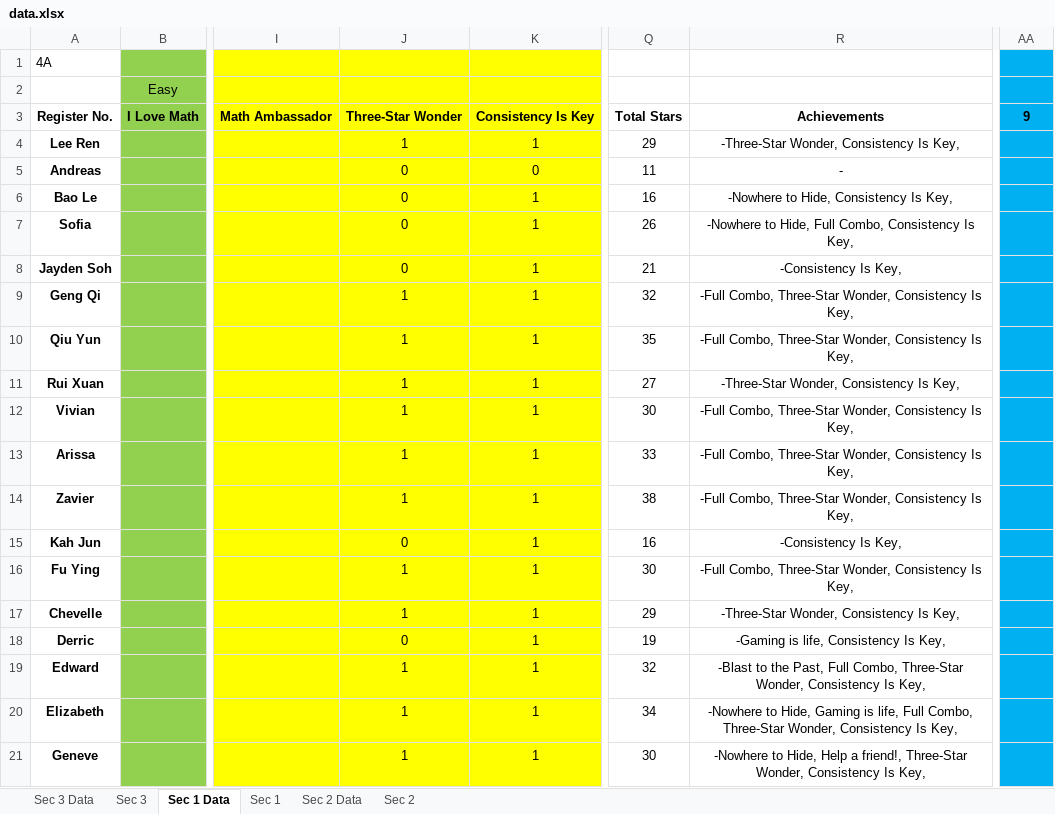
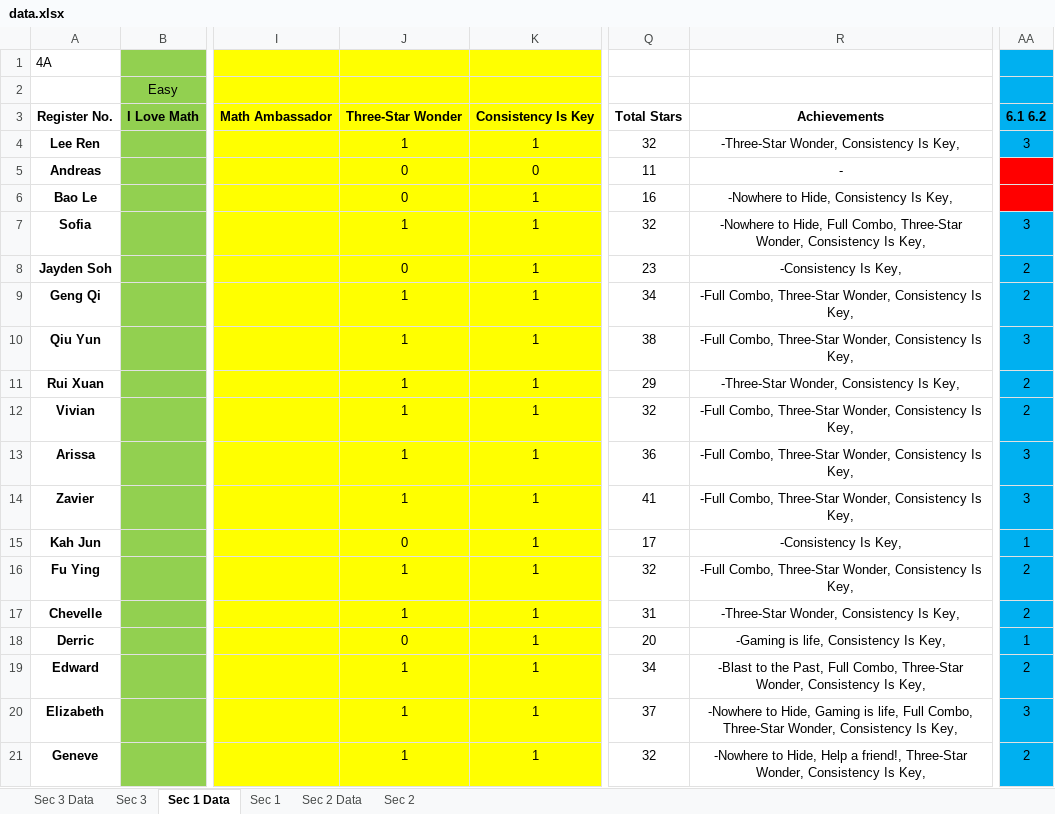
Before and after one commit to wenjunthenwj/wenjunthenwj.github.io, an Excel workbook: docs/data.xlsx, sheet Sec 1 Data, drawn as a sheet; only a part is shown, gaps mark what is left out; values as stored, in another font and other column widths than the file's, no borders; the diff covers the shown part only; the diff names each change by its address in the sheet, - before the commit and + after, or states it on an @@ line.

```diff
--- a/docs/data.xlsx (sheet Sec 1 Data)
+++ b/docs/data.xlsx (sheet Sec 1 Data)
-AA3: 9
+AA3: 6.1 6.2
-Q4: 29
+Q4: 32
-AA4: (empty)
+AA4: 3
-AA5:AA6 fill: #00B0F0
+AA5:AA6 fill: #FF0000
-J7: 0
+J7: 1
-Q7: 26
+Q7: 32
-R7: …Full Combo, Consistency Is…
+R7: …Full Combo, Three-Star Wonder, Consistency Is…
-AA7: (empty)
+AA7: 3
-Q8: 21
+Q8: 23
-AA8:AA9: (empty)
+AA8:AA9: 2
-Q9: 32
+Q9: 34
-Q10: 35
+Q10: 38
-AA10: (empty)
+AA10: 3
-Q11: 27
+Q11: 29
-AA11:AA12: (empty)
+AA11:AA12: 2
-Q12: 30
+Q12: 32
-Q13: 33
+Q13: 36
-AA13:AA14: (empty)
+AA13:AA14: 3
-Q14: 38
+Q14: 41
-Q15: 16
+Q15: 17
-AA15: (empty)
+AA15: 1
-Q16: 30
+Q16: 32
-AA16:AA17: (empty)
+AA16:AA17: 2
-Q17: 29
+Q17: 31
-Q18: 19
+Q18: 20
-AA18: (empty)
+AA18: 1
-Q19: 32
+Q19: 34
-AA19: (empty)
+AA19: 2
-Q20: 34
+Q20: 37
-AA20: (empty)
+AA20: 3
-Q21: 30
+Q21: 32
-AA21: (empty)
+AA21: 2
```
Also changed, not shown: 33 edited cells and cell formats elsewhere in this sheet, sheet Sec 1, sheet Sec 3 Data, sheet Sec 3.
